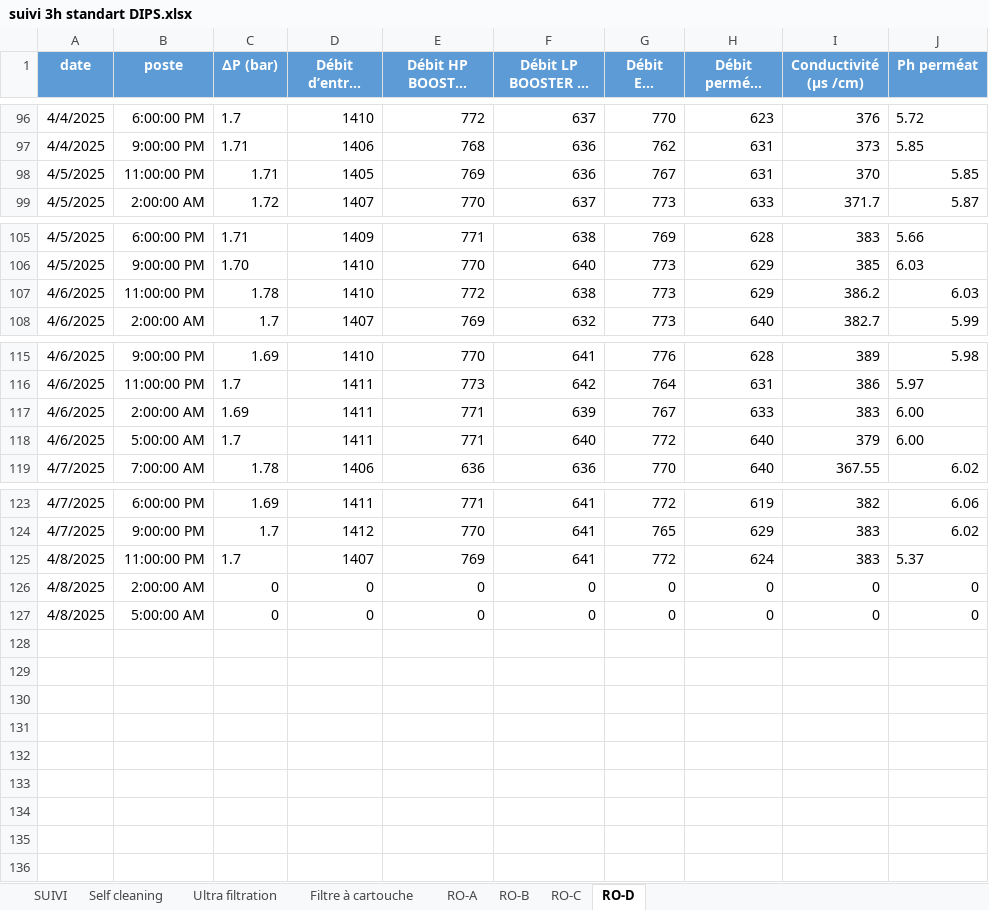
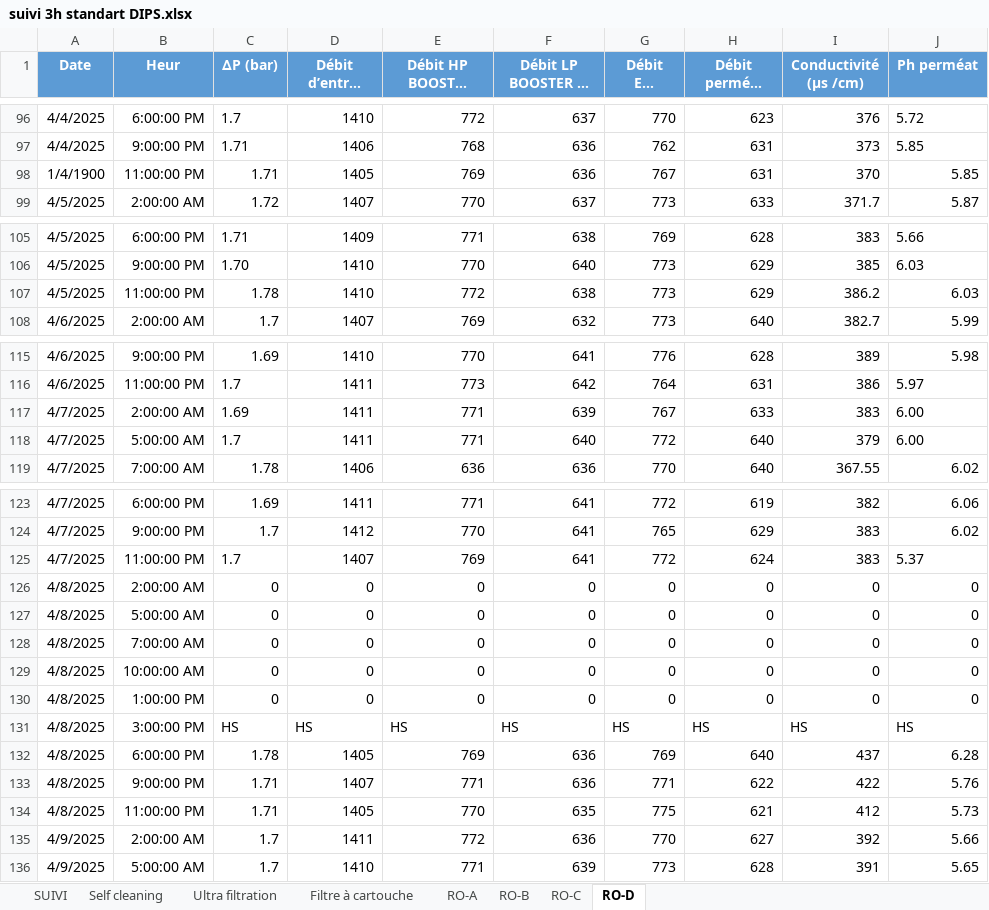
Before and after one commit to Ait-Omar/wave2, an Excel workbook: suivi 3h standart DIPS.xlsx, sheet RO-D, drawn as a sheet; only a part is shown, gaps mark what is left out; long unchanged cells end in …; values as stored, in another font and other column widths than the file's, no borders; the diff names each change by its address in the sheet, - before the commit and + after, or states it on an @@ line.

```diff
--- a/suivi 3h standart DIPS.xlsx (sheet RO-D)
+++ b/suivi 3h standart DIPS.xlsx (sheet RO-D)
-A1: date
+A1: Date
-B1: poste
+B1: Heur
-A98 (Date): 4/5/2025
+A98 (Date): 1/4/1900
-A107 (Date): 4/6/2025
+A107 (Date): 4/5/2025
-A117:A118 (Date): 4/6/2025
+A117:A118 (Date): 4/7/2025
-A125 (Date): 4/8/2025
+A125 (Date): 4/7/2025
+row 128: 4/8/2025 | 7:00:00 AM | 0 | 0 | 0 | 0 | 0 | 0 | 0 | 0
+row 129: 4/8/2025 | 10:00:00 AM | 0 | 0 | 0 | 0 | 0 | 0 | 0 | 0
+row 130: 4/8/2025 | 1:00:00 PM | 0 | 0 | 0 | 0 | 0 | 0 | 0 | 0
+row 131: 4/8/2025 | 3:00:00 PM | HS | HS | HS | HS | HS | HS | HS | HS
+row 132: 4/8/2025 | 6:00:00 PM | 1.78 | 1405 | 769 | 636 | 769 | 640 | 437 | 6.28
+row 133: 4/8/2025 | 9:00:00 PM | 1.71 | 1407 | 771 | 636 | 771 | 622 | 422 | 5.76
+row 134: 4/8/2025 | 11:00:00 PM | 1.71 | 1405 | 770 | 635 | 775 | 621 | 412 | 5.73
+row 135: 4/9/2025 | 2:00:00 AM | 1.7 | 1411 | 772 | 636 | 770 | 627 | 392 | 5.66
+row 136: 4/9/2025 | 5:00:00 AM | 1.7 | 1410 | 771 | 639 | 773 | 628 | 391 | 5.65
```
Also changed, not shown: sheet SUIVI, sheet RO-A, sheet Filtre à cartouche, sheet RO-B, sheet RO-C, sheet Ultra filtration, 1 more sheet, SUIVI STANDART DIPS.xlsx.
